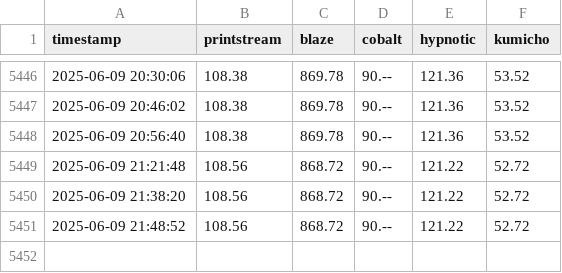
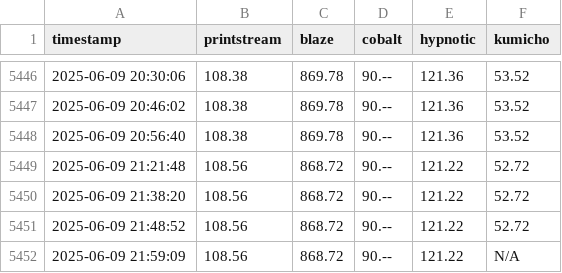
Before and after one commit to enkimlt/steam_price_tracker, a CSV file: data/prices.csv, drawn as a sheet; only a part is shown, gaps mark what is left out; the diff names each change by its address in the sheet, - before the commit and + after, or states it on an @@ line.

```diff
--- a/data/prices.csv
+++ b/data/prices.csv
+row 5452: 2025-06-09 21:59:09 | 108.56 | 868.72 | 90.-- | 121.22 | N/A
```
